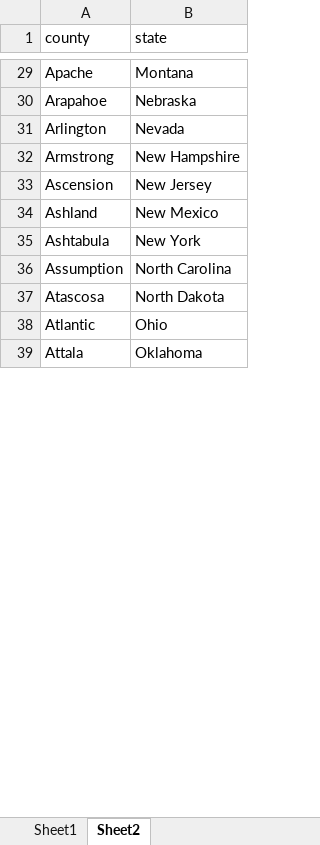
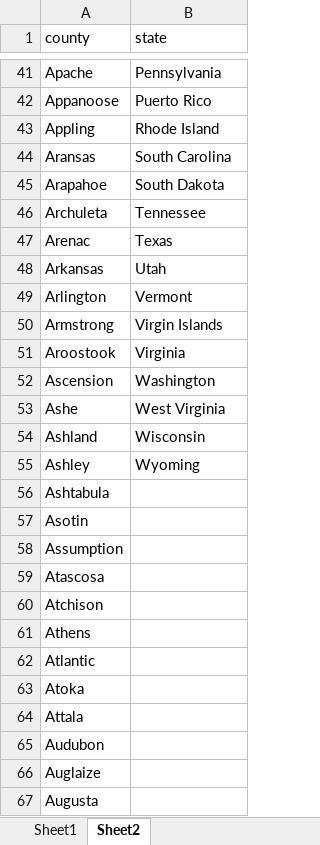
Before and after one commit to direwolfvm/covid-19, an Excel workbook: coronavirus/CountyList.xlsx, sheet Sheet2, drawn as a sheet; only a part is shown, gaps mark what is left out; values as stored, in another font and other column widths than the file's, no borders; addresses are those after the commit; the diff covers the shown part only; the diff names each change by its address in the sheet, - before the commit and + after, or states it on an @@ line.

```diff
--- a/coronavirus/CountyList.xlsx (sheet Sheet2)
+++ b/coronavirus/CountyList.xlsx (sheet Sheet2)
-B41 (state): Montana
+B41 (state): Pennsylvania
+row 42: Appanoose | Puerto Rico
+row 43: Appling | Rhode Island
+row 44: Aransas | South Carolina
-B45 (state): Nebraska
+B45 (state): South Dakota
+row 46: Archuleta | Tennessee
+row 47: Arenac | Texas
+row 48: Arkansas | Utah
-B49 (state): Nevada
+B49 (state): Vermont
-B50 (state): New Hampshire
+B50 (state): Virgin Islands
+row 51: Aroostook | Virginia
-B52 (state): New Jersey
+B52 (state): Washington
+row 53: Ashe | West Virginia
-B54 (state): New Mexico
+B54 (state): Wisconsin
+row 55: Ashley | Wyoming
-B56 (state): New York
+B56 (state): (empty)
+row 57: Asotin
-B58 (state): North Carolina
+B58 (state): (empty)
-B59 (state): North Dakota
+B59 (state): (empty)
+row 60: Atchison
+row 61: Athens
-B62 (state): Ohio
+B62 (state): (empty)
+row 63: Atoka
-B64 (state): Oklahoma
+B64 (state): (empty)
+row 65: Audubon
+row 66: Auglaize
+row 67: Augusta
```
Also changed, not shown: 447 added rows and 32 edited cells elsewhere in this sheet, 34 other files.
